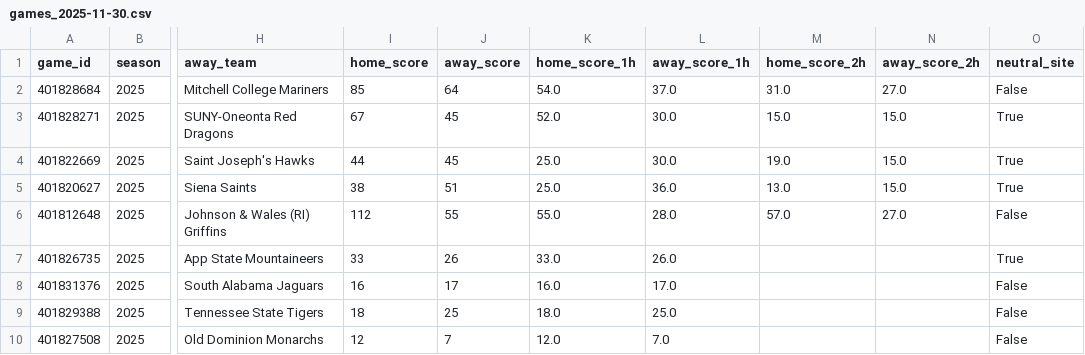
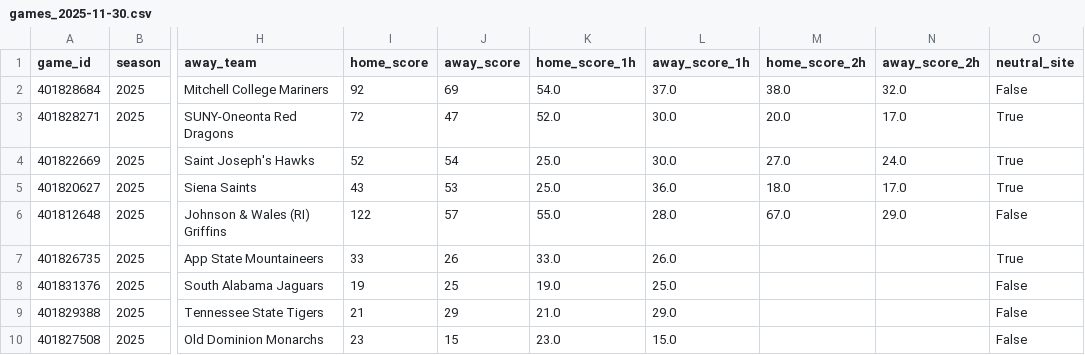
Before and after one commit to mostgood1/NCAAB, a CSV file: outputs/games_2025-11-30.csv, drawn as a sheet; only a part is shown, gaps mark what is left out; the diff covers the shown part only; the diff names each change by its address in the sheet, - before the commit and + after, or states it on an @@ line.

```diff
--- a/outputs/games_2025-11-30.csv
+++ b/outputs/games_2025-11-30.csv
-I2 (home_score): 85
+I2 (home_score): 92
-J2 (away_score): 64
+J2 (away_score): 69
-M2 (home_score_2h): 31.0
+M2 (home_score_2h): 38.0
-N2 (away_score_2h): 27.0
+N2 (away_score_2h): 32.0
-I3 (home_score): 67
+I3 (home_score): 72
-J3 (away_score): 45
+J3 (away_score): 47
-M3 (home_score_2h): 15.0
+M3 (home_score_2h): 20.0
-N3 (away_score_2h): 15.0
+N3 (away_score_2h): 17.0
-I4 (home_score): 44
+I4 (home_score): 52
-J4 (away_score): 45
+J4 (away_score): 54
-M4 (home_score_2h): 19.0
+M4 (home_score_2h): 27.0
-N4 (away_score_2h): 15.0
+N4 (away_score_2h): 24.0
-I5 (home_score): 38
+I5 (home_score): 43
-J5 (away_score): 51
+J5 (away_score): 53
-M5 (home_score_2h): 13.0
+M5 (home_score_2h): 18.0
-N5 (away_score_2h): 15.0
+N5 (away_score_2h): 17.0
-I6 (home_score): 112
+I6 (home_score): 122
-J6 (away_score): 55
+J6 (away_score): 57
-M6 (home_score_2h): 57.0
+M6 (home_score_2h): 67.0
-N6 (away_score_2h): 27.0
+N6 (away_score_2h): 29.0
-I8 (home_score): 16
+I8 (home_score): 19
-J8 (away_score): 17
+J8 (away_score): 25
-K8 (home_score_1h): 16.0
+K8 (home_score_1h): 19.0
-L8 (away_score_1h): 17.0
+L8 (away_score_1h): 25.0
-I9 (home_score): 18
+I9 (home_score): 21
-J9 (away_score): 25
+J9 (away_score): 29
-K9 (home_score_1h): 18.0
+K9 (home_score_1h): 21.0
-L9 (away_score_1h): 25.0
+L9 (away_score_1h): 29.0
-I10 (home_score): 12
+I10 (home_score): 23
-J10 (away_score): 7
+J10 (away_score): 15
-K10 (home_score_1h): 12.0
+K10 (home_score_1h): 23.0
-L10 (away_score_1h): 7.0
+L10 (away_score_1h): 15.0
```
Also changed, not shown: 20 edited cells elsewhere in this file, outputs/games_with_odds_2025-11-30.csv, outputs/odds_2025-11-30.csv.
